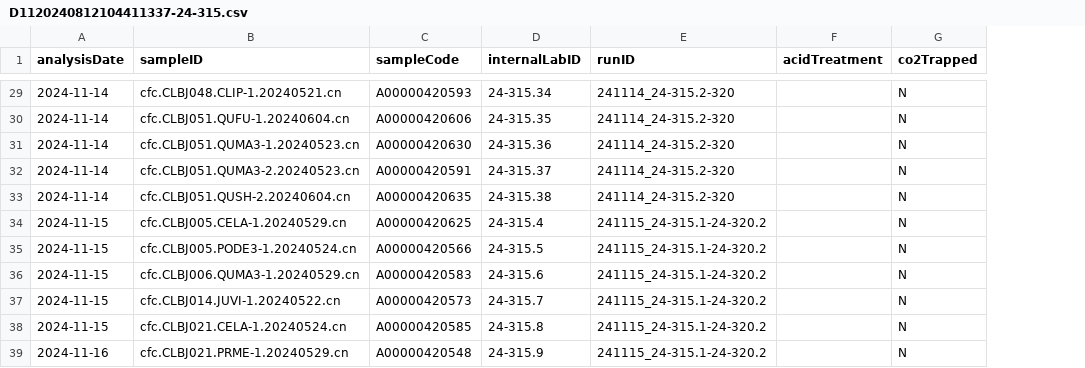
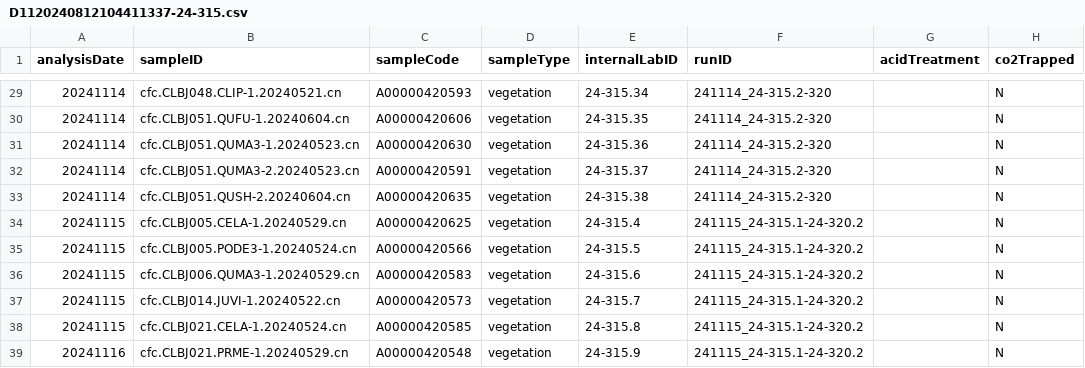
Before and after one commit to SPATIAL-Lab/SIRFER, a CSV file: out/D1120240812104411337-24-315.csv, drawn as a sheet; only a part is shown, gaps mark what is left out; the diff covers the shown part only; the diff names each change by its address in the sheet, - before the commit and + after, or states it on an @@ line.

```diff
--- a/out/D1120240812104411337-24-315.csv
+++ b/out/D1120240812104411337-24-315.csv
+column D (sampleType), rows 29-39: all vegetation
-A29:A33 (analysisDate): 2024-11-14
+A29:A33 (analysisDate): 20241114
-A34:A38 (analysisDate): 2024-11-15
+A34:A38 (analysisDate): 20241115
-A39 (analysisDate): 2024-11-16
+A39 (analysisDate): 20241116
```
Also changed, not shown: 27 edited cells elsewhere in this file, out/D1120240812104411337-24-315_QA.csv, 3 other files.
